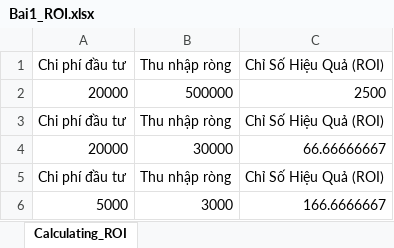
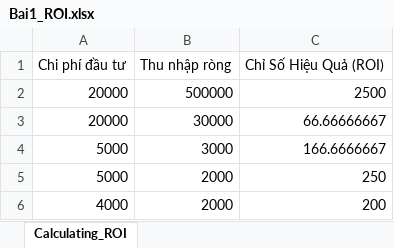
Before and after one commit to Sang2607/CyberSoft_Homework, an Excel workbook: Files/Bai1_ROI.xlsx, sheet Calculating_ROI, drawn as a sheet; values as stored, in another font and other column widths than the file's, no borders; removed rows and columns are numbered as before the commit, all else as after; the diff names each change by its address in the sheet, - before the commit and + after, or states it on an @@ line.

```diff
--- a/Files/Bai1_ROI.xlsx (sheet Calculating_ROI)
+++ b/Files/Bai1_ROI.xlsx (sheet Calculating_ROI)
-row 3: Chi phí đầu tư | Thu nhập ròng | Chỉ Số Hiệu Quả (ROI)
-row 5: Chi phí đầu tư | Thu nhập ròng | Chỉ Số Hiệu Quả (ROI)
+row 5: 5000 | 2000 | 250
+row 6: 4000 | 2000 | 200
```
Also changed, not shown: 2 other files.
